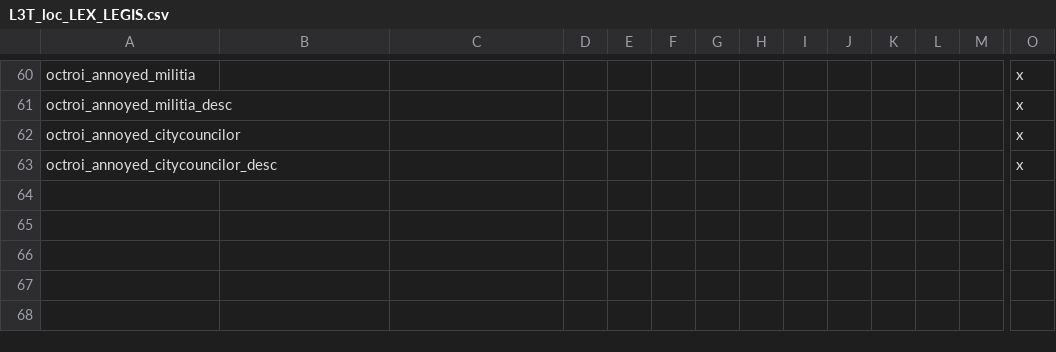
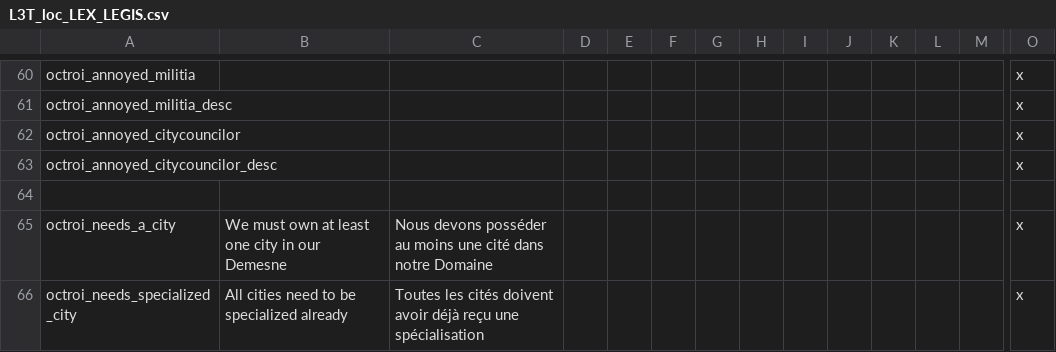
Before and after one commit to ArkoG/L3T, a CSV file: L3T/localisation/L3T_loc_LEX_LEGIS.csv, drawn as a sheet; only a part is shown, gaps mark what is left out; rows hold the shown columns only; the diff names each change by its address in the sheet, - before the commit and + after, or states it on an @@ line.

Commit message:
adusted trigger and additional tooltips for octroi law

```diff
--- a/L3T/localisation/L3T_loc_LEX_LEGIS.csv
+++ b/L3T/localisation/L3T_loc_LEX_LEGIS.csv
+row 64: (empty)
+row 65: octroi_needs_a_city | We must own at least one city in our Demesne | Nous devons posséder au moins une cité dans notre Domaine |  |  |  |  |  |  |  |  |  |  | x
+row 66: octroi_needs_specialized_city | All cities need to be specialized already | Toutes les cités doivent avoir déjà reçu une spécialisation |  |  |  |  |  |  |  |  |  |  | x
```
Also changed, not shown: 1 other file.
